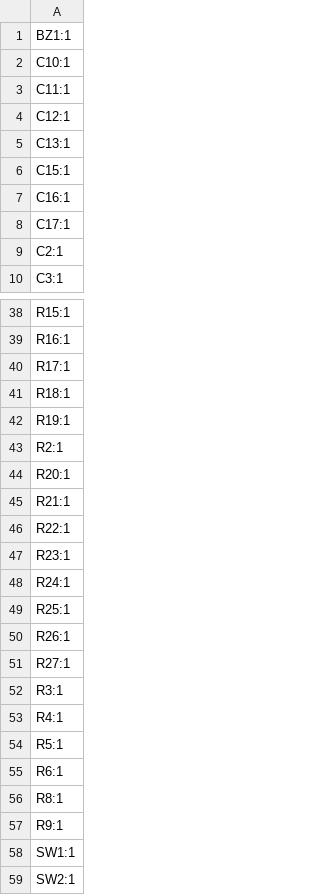
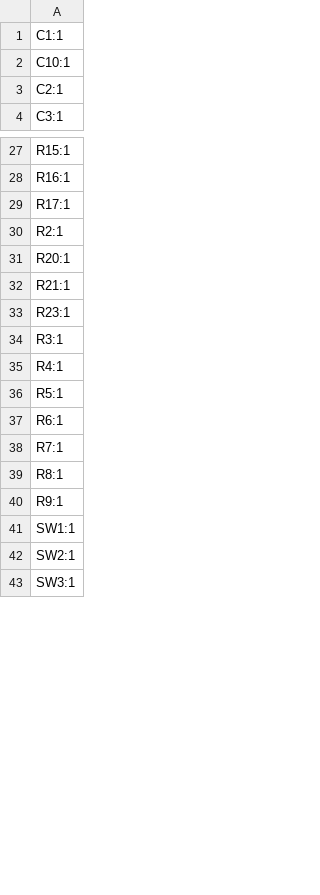
Before and after one commit to Micropickle/vocoder, a CSV file: production/designators.csv, drawn as a sheet; only a part is shown, gaps mark what is left out; the shorter side is filled out with more unchanged rows; the diff covers the shown part only.

```diff
--- a/production/designators.csv
+++ b/production/designators.csv
@@ -1,9 +1,3 @@
-BZ1:1
+C1:1
 C10:1
-C11:1
-C12:1
-C13:1
-C15:1
-C16:1
-C17:1
 C2:1
@@ -40,4 +29,2 @@ R16:1
 R17:1
-R18:1
-R19:1
 R2:1
@@ -45,8 +32,3 @@ R20:1
 R21:1
-R22:1
 R23:1
-R24:1
-R25:1
-R26:1
-R27:1
 R3:1
@@ -55,2 +37,3 @@ R5:1
 R6:1
+R7:1
 R8:1
```
Also changed, not shown: 2 added rows, 7 removed rows and 2 edited cells elsewhere in this file, production/bom.csv, production/positions.csv, 26 other files.
